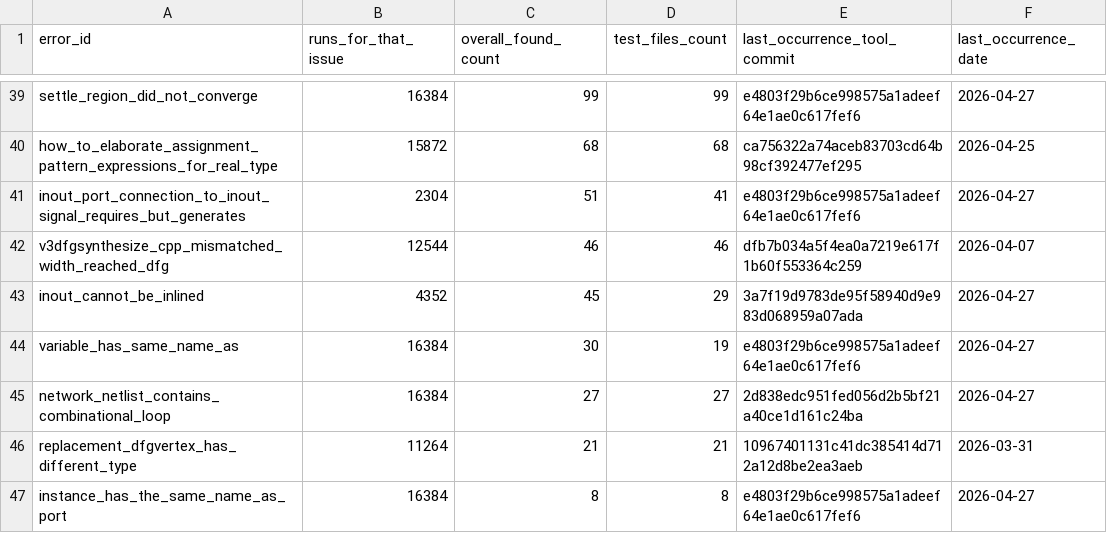
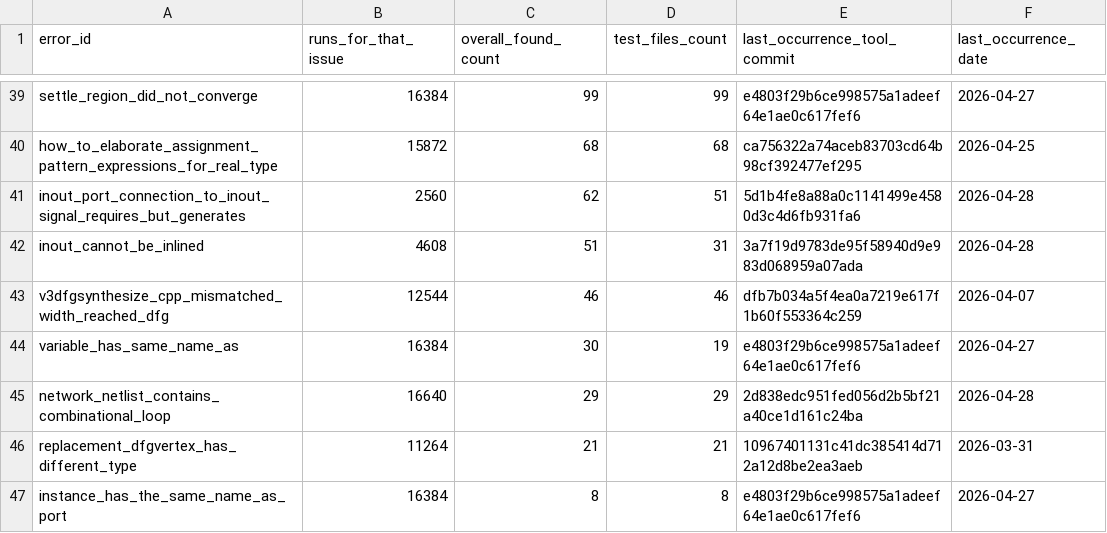
Before and after one commit to DepTyCheck/verilog-model, a CSV file: legacy_stats.csv, drawn as a sheet; only a part is shown, gaps mark what is left out; the diff covers the shown part only.

```diff
--- a/legacy_stats.csv
+++ b/legacy_stats.csv
@@ -40,7 +40,7 @@ settle_region_did_not_converge,16384,99,99,e4803f29b6ce998575a1adeef64e1ae0c617f
 how_to_elaborate_assignment_pattern_expressions_for_real_type,15872,68,68,ca756322a74aceb83703cd64b98cf392477ef295,2026-04-25
-inout_port_connection_to_inout_signal_requires_but_generates,2304,51,41,e4803f29b6ce998575a1adeef64e1ae0c617fef6,2026-04-27
+inout_port_connection_to_inout_signal_requires_but_generates,2560,62,51,5d1b4fe8a88a0c1141499e4580d3c4d6fb931fa6,2026-04-28
+inout_cannot_be_inlined,4608,51,31,3a7f19d9783de95f58940d9e983d068959a07ada,2026-04-28
 v3dfgsynthesize_cpp_mismatched_width_reached_dfg,12544,46,46,dfb7b034a5f4ea0a7219e617f1b60f553364c259,2026-04-07
-inout_cannot_be_inlined,4352,45,29,3a7f19d9783de95f58940d9e983d068959a07ada,2026-04-27
 variable_has_same_name_as,16384,30,19,e4803f29b6ce998575a1adeef64e1ae0c617fef6,2026-04-27
-network_netlist_contains_combinational_loop,16384,27,27,2d838edc951fed056d2b5bf21a40ce1d161c24ba,2026-04-27
+network_netlist_contains_combinational_loop,16640,29,29,2d838edc951fed056d2b5bf21a40ce1d161c24ba,2026-04-28
 replacement_dfgvertex_has_different_type,11264,21,21,10967401131c41dc385414d712a12d8be2ea3aeb,2026-03-31
```
Also changed, not shown: 4 added rows, 4 removed rows and 108 edited cells elsewhere in this file.
